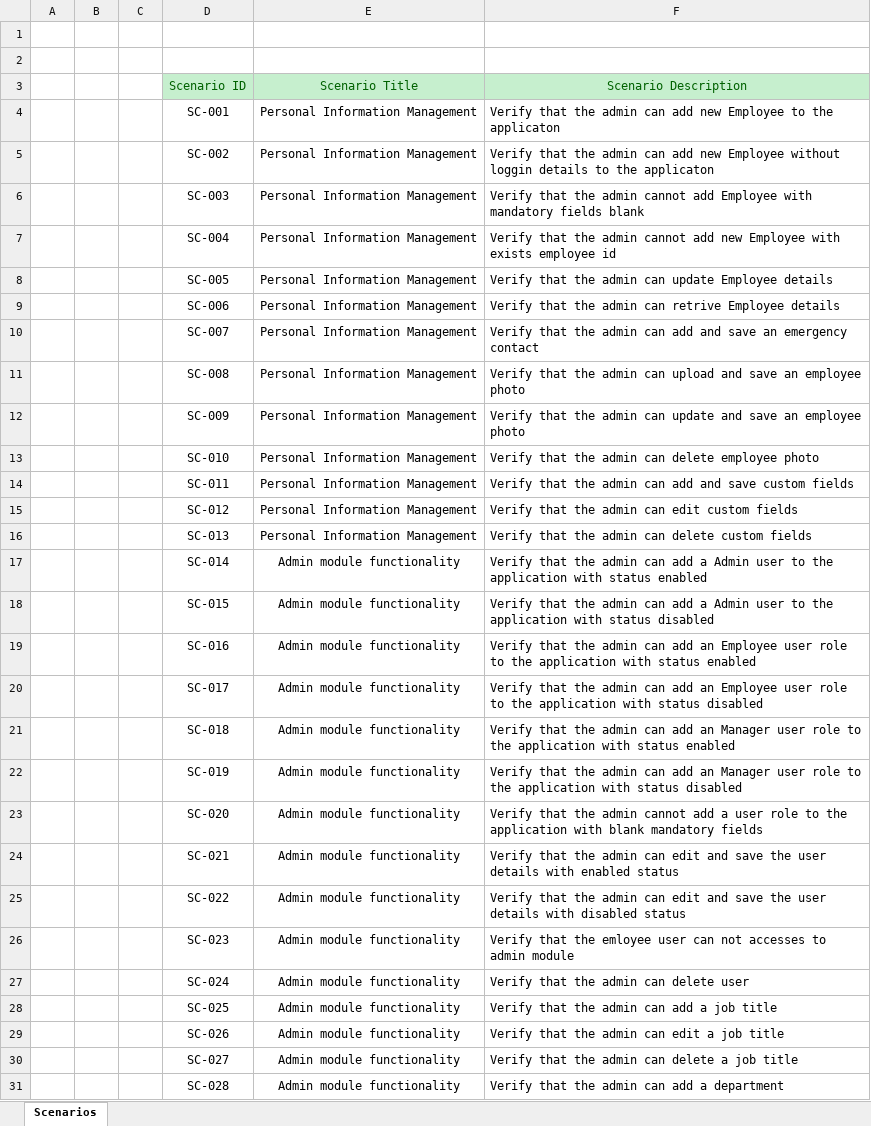
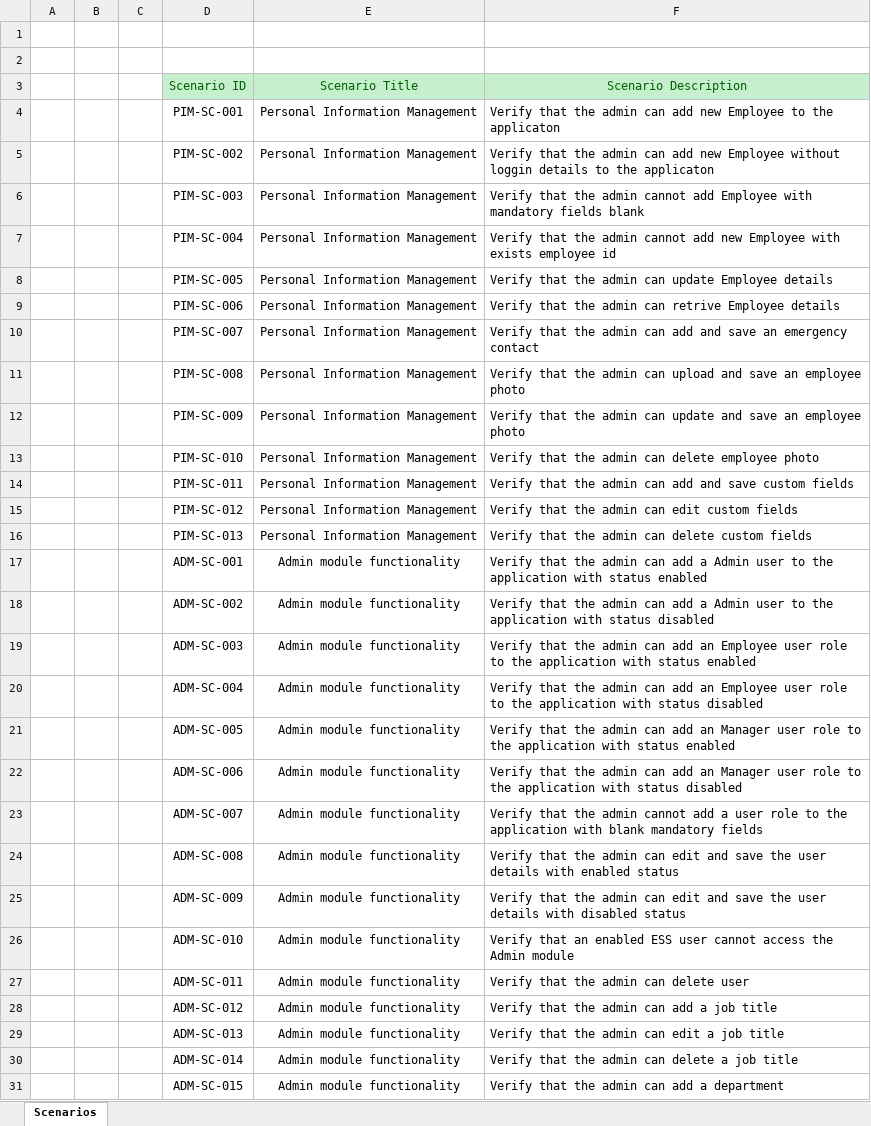
Before and after one commit to IgorZig/OrangeHRM-playwright, an Excel workbook: docs/test-scenarious/I_Zigelbaum_TestScenarios.xlsx, sheet Scenarios, drawn as a sheet; only a part is shown; values as stored, in another font and other column widths than the file's, no borders; the diff covers the shown part only; the diff names each change by its address in the sheet, - before the commit and + after, or states it on an @@ line.

```diff
--- a/docs/test-scenarious/I_Zigelbaum_TestScenarios.xlsx (sheet Scenarios)
+++ b/docs/test-scenarious/I_Zigelbaum_TestScenarios.xlsx (sheet Scenarios)
-D4: SC-001
+D4: PIM-SC-001
-D5: SC-002
+D5: PIM-SC-002
-D6: SC-003
+D6: PIM-SC-003
-D7: SC-004
+D7: PIM-SC-004
-D8: SC-005
+D8: PIM-SC-005
-D9: SC-006
+D9: PIM-SC-006
-D10: SC-007
+D10: PIM-SC-007
-D11: SC-008
+D11: PIM-SC-008
-D12: SC-009
+D12: PIM-SC-009
-D13: SC-010
+D13: PIM-SC-010
-D14: SC-011
+D14: PIM-SC-011
-D15: SC-012
+D15: PIM-SC-012
-D16: SC-013
+D16: PIM-SC-013
-D17: SC-014
+D17: ADM-SC-001
-D18: SC-015
+D18: ADM-SC-002
-D19: SC-016
+D19: ADM-SC-003
-D20: SC-017
+D20: ADM-SC-004
-D21: SC-018
+D21: ADM-SC-005
-D22: SC-019
+D22: ADM-SC-006
-D23: SC-020
+D23: ADM-SC-007
-D24: SC-021
+D24: ADM-SC-008
-D25: SC-022
+D25: ADM-SC-009
-D26: SC-023
+D26: ADM-SC-010
-F26: Verify that the emloyee user can not accesses to admin module
+F26: Verify that an enabled ESS user cannot access the Admin module
-D27: SC-024
+D27: ADM-SC-011
-D28: SC-025
+D28: ADM-SC-012
-D29: SC-026
+D29: ADM-SC-013
-D30: SC-027
+D30: ADM-SC-014
-D31: SC-028
+D31: ADM-SC-015
```
Also changed, not shown: 9 added rows, 8 removed rows and 42 edited cells elsewhere in this sheet, 8 other files.
